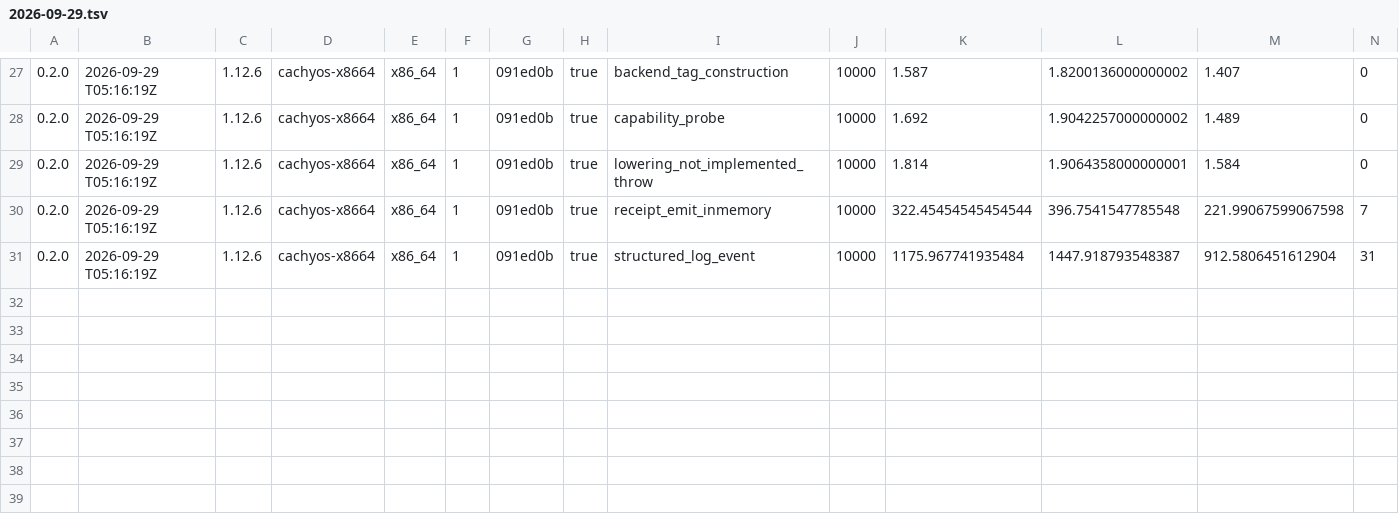
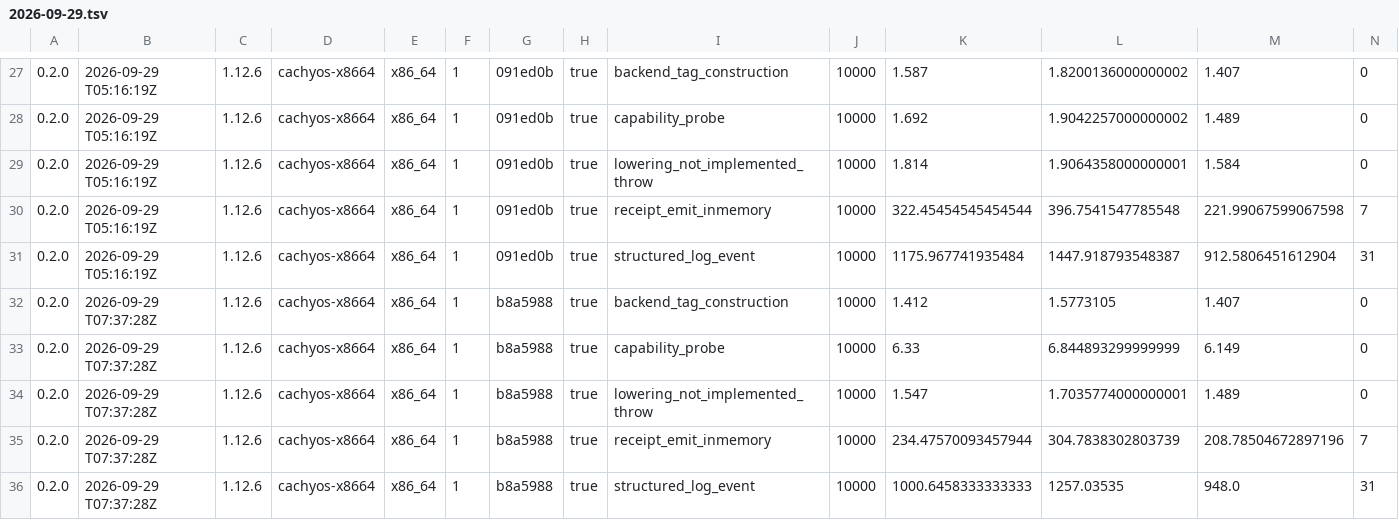
Before and after one commit to latentcollapse/Gesso, a TSV file: benchmark/results/2026-09-29.tsv, drawn as a sheet; only a part is shown, gaps mark what is left out; rows hold the shown columns only; the diff names each change by its address in the sheet, - before the commit and + after, or states it on an @@ line.

```diff
--- a/benchmark/results/2026-09-29.tsv
+++ b/benchmark/results/2026-09-29.tsv
+row 32: 0.2.0 | 2026-09-29 T07:37:28Z | 1.12.6 | cachyos-x8664 | x86_64 | 1 | b8a5988 | true | backend_tag_construction | 10000 | 1.412 | 1.5773105 | 1.407 | 0
+row 33: 0.2.0 | 2026-09-29 T07:37:28Z | 1.12.6 | cachyos-x8664 | x86_64 | 1 | b8a5988 | true | capability_probe | 10000 | 6.33 | 6.844893299999999 | 6.149 | 0
+row 34: 0.2.0 | 2026-09-29 T07:37:28Z | 1.12.6 | cachyos-x8664 | x86_64 | 1 | b8a5988 | true | lowering_not_implemented_throw | 10000 | 1.547 | 1.7035774000000001 | 1.489 | 0
+row 35: 0.2.0 | 2026-09-29 T07:37:28Z | 1.12.6 | cachyos-x8664 | x86_64 | 1 | b8a5988 | true | receipt_emit_inmemory | 10000 | 234.47570093457944 | 304.7838302803739 | 208.78504672897196 | 7
+row 36: 0.2.0 | 2026-09-29 T07:37:28Z | 1.12.6 | cachyos-x8664 | x86_64 | 1 | b8a5988 | true | structured_log_event | 10000 | 1000.6458333333333 | 1257.03535 | 948.0 | 31
```
Also changed, not shown: 1 other file.
